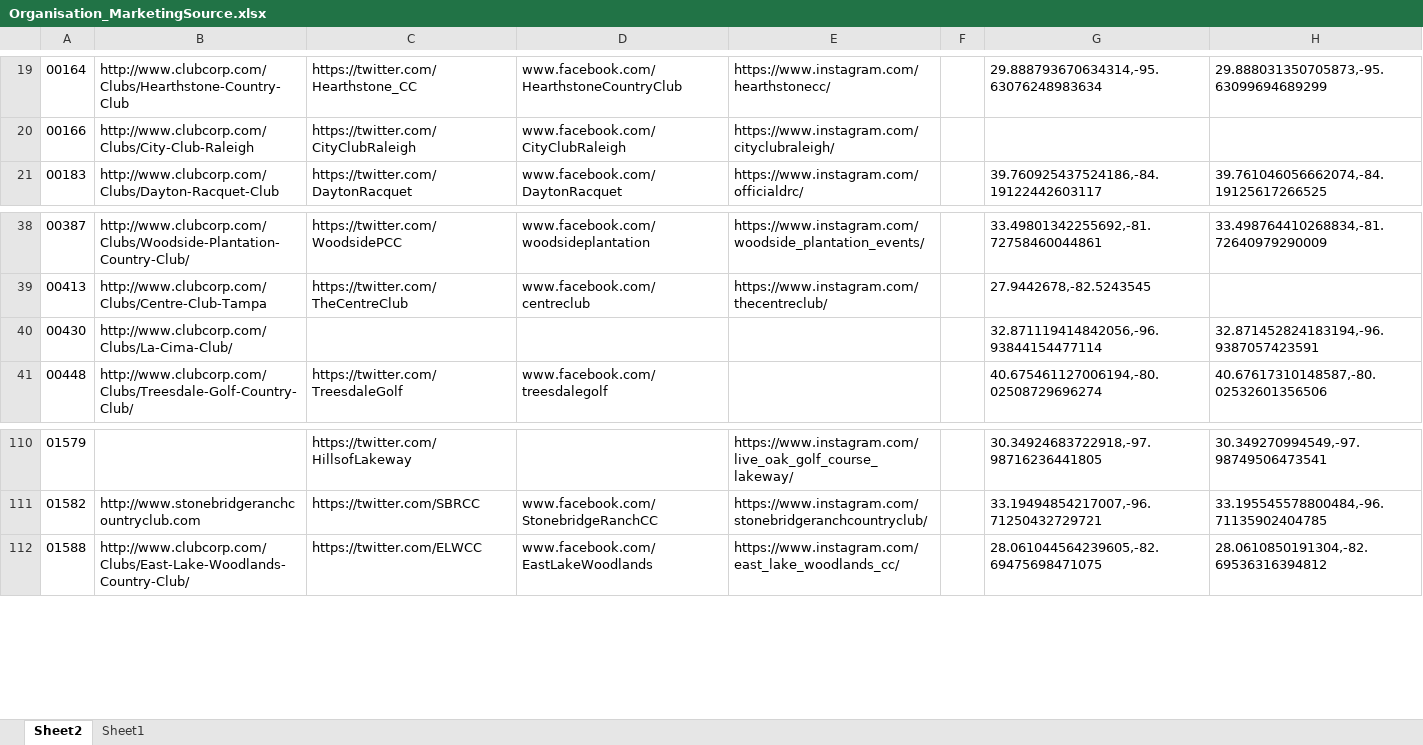
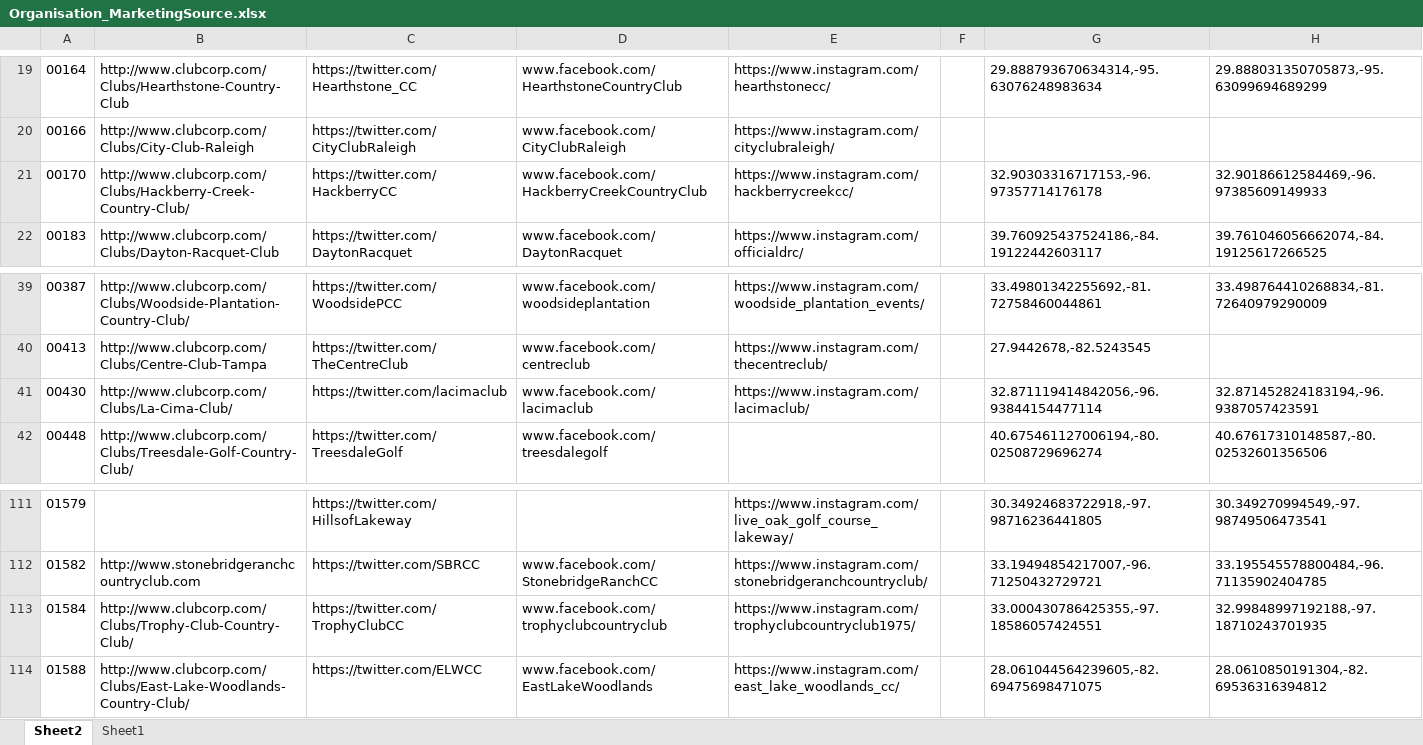
Before and after one commit to abirbh/ClubCorp, an Excel workbook: OrganisationData/Organisation_MarketingSource.xlsx, sheet Sheet2, drawn as a sheet; only a part is shown, gaps mark what is left out; values as stored, in another font and other column widths than the file's, no borders; table styles not drawn; addresses are those after the commit; the diff names each change by its address in the sheet, - before the commit and + after, or states it on an @@ line.

Commit message:
Organisation data file of Marketing Source

```diff
--- a/OrganisationData/Organisation_MarketingSource.xlsx (sheet Sheet2)
+++ b/OrganisationData/Organisation_MarketingSource.xlsx (sheet Sheet2)
+row 21: 00170 | http://www.clubcorp.com/Clubs/Hackberry-Creek-Country-Club/ | https://twitter.com/HackberryCC | www.facebook.com/HackberryCreekCountryClub | https://www.instagram.com/hackberrycreekcc/ |  | 32.90303316717153,-96.97357714176178 | 32.90186612584469,-96.97385609149933
-C41: (empty)
+C41: https://twitter.com/lacimaclub
-D41: (empty)
+D41: www.facebook.com/lacimaclub
-E41: (empty)
+E41: https://www.instagram.com/lacimaclub/
+row 113: 01584 | http://www.clubcorp.com/Clubs/Trophy-Club-Country-Club/ | https://twitter.com/TrophyClubCC | www.facebook.com/trophyclubcountryclub | https://www.instagram.com/trophyclubcountryclub1975/ |  | 33.000430786425355,-97.18586057424551 | 32.99848997192188,-97.18710243701935
```
